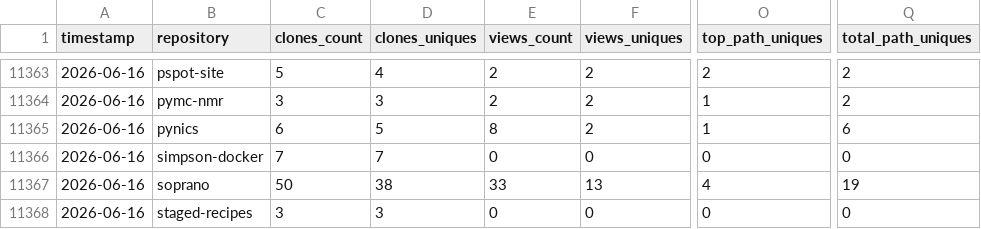
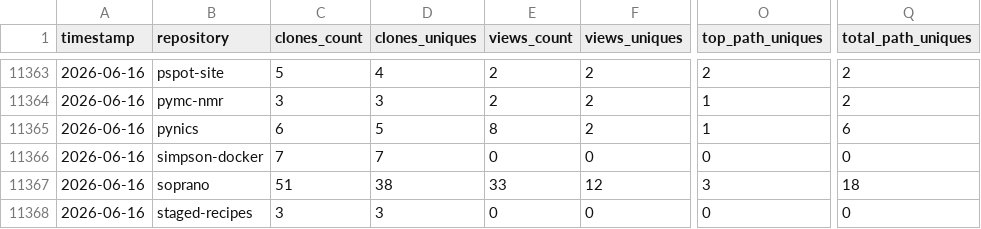
Before and after one commit to CCP-NC/metrics, a CSV file: traffic-stats/summary.csv, drawn as a sheet; only a part is shown, gaps mark what is left out; the diff covers the shown part only; the diff names each change by its address in the sheet, - before the commit and + after, or states it on an @@ line.

```diff
--- a/traffic-stats/summary.csv
+++ b/traffic-stats/summary.csv
-C11367 (clones_count): 50
+C11367 (clones_count): 51
-F11367 (views_uniques): 13
+F11367 (views_uniques): 12
-O11367 (top_path_uniques): 4
+O11367 (top_path_uniques): 3
-Q11367 (total_path_uniques): 19
+Q11367 (total_path_uniques): 18
```
Also changed, not shown: 1 added row, 1 removed row and 28 edited cells elsewhere in this file, 49 other files.
